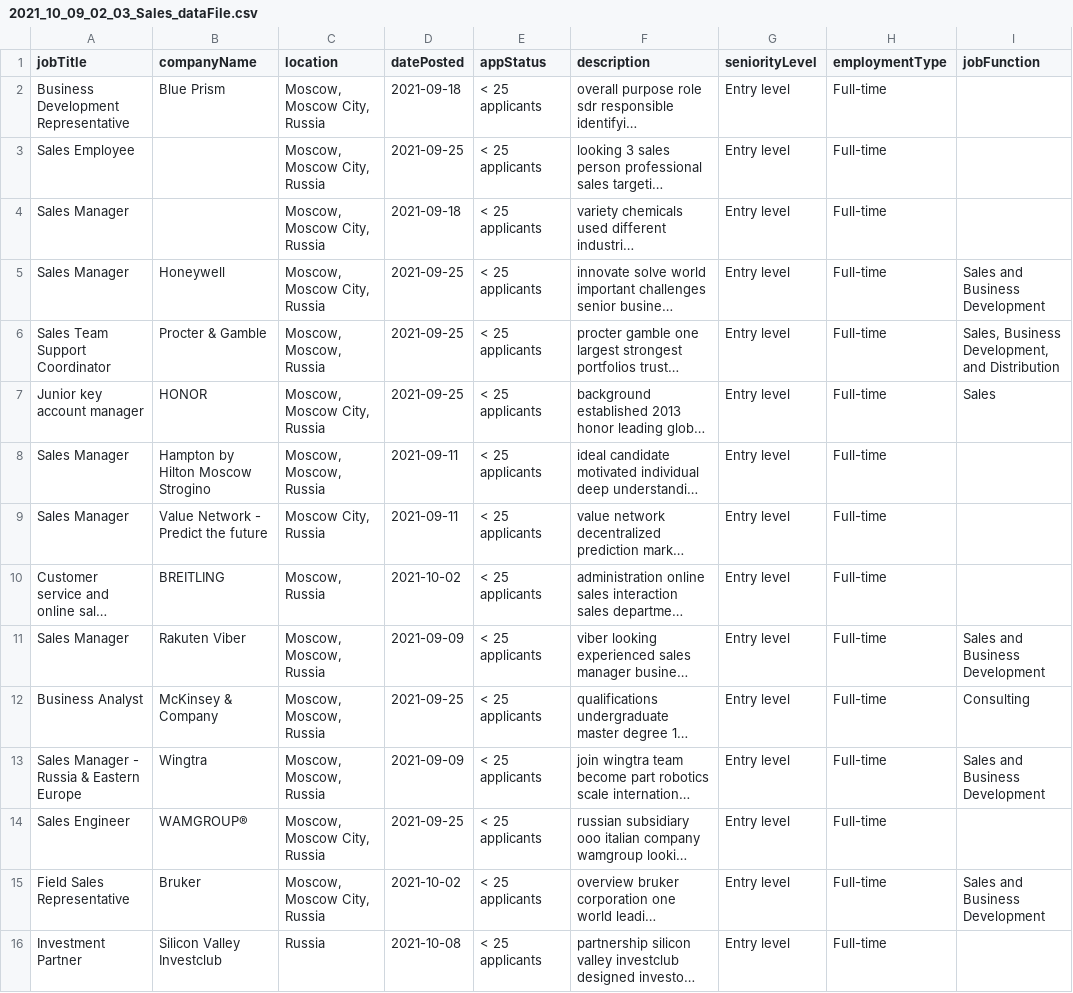
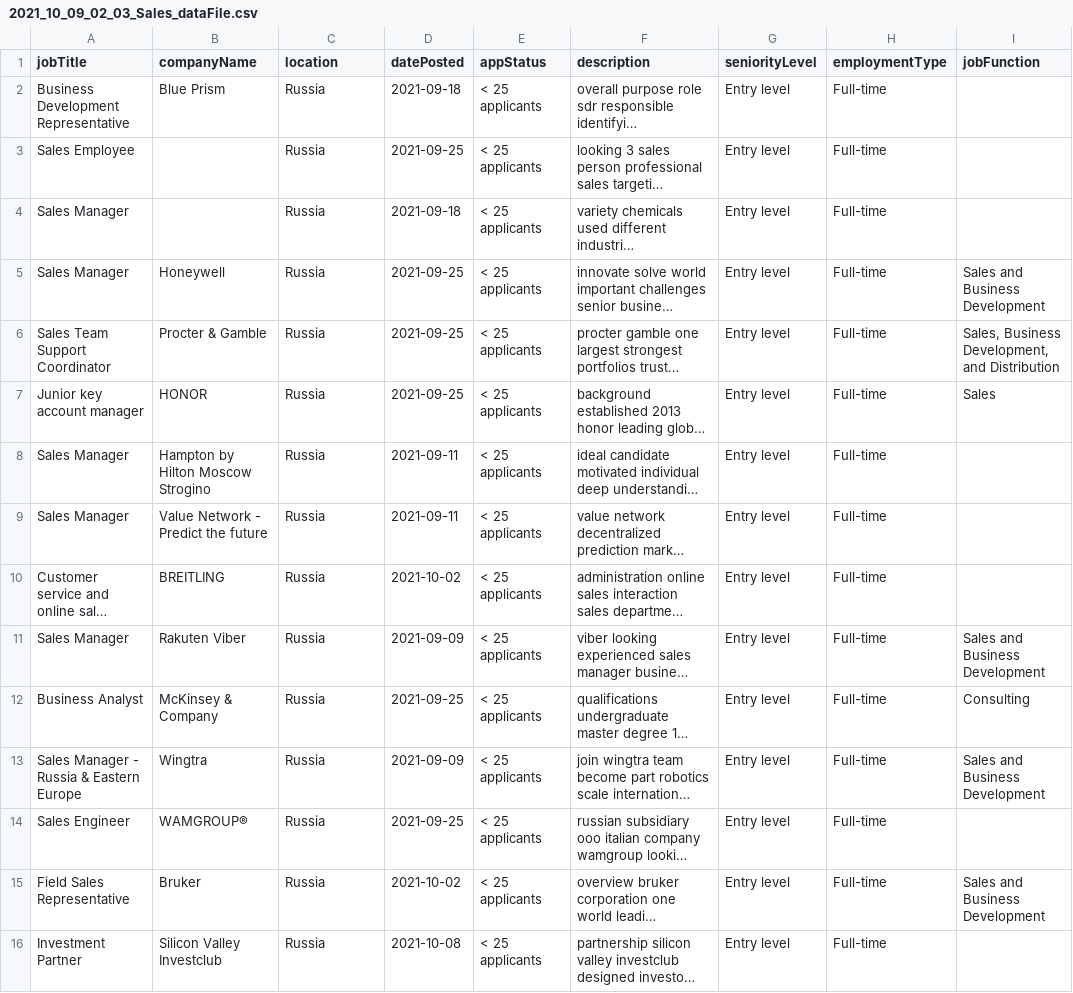
Before and after one commit to rawsashimi1604/JobExtract, a CSV file: src/data/cleanedData/Russia/Entry/2021_10_09_02_03_Sales_dataFile.csv, drawn as a sheet; only a part is shown; long unchanged cells end in …; the diff covers the shown part only; the diff names each change by its address in the sheet, - before the commit and + after, or states it on an @@ line.

```diff
--- a/src/data/cleanedData/Russia/Entry/2021_10_09_02_03_Sales_dataFile.csv
+++ b/src/data/cleanedData/Russia/Entry/2021_10_09_02_03_Sales_dataFile.csv
-C2:C5 (location): Moscow, Moscow City, Russia
+C2:C5 (location): Russia
-C6 (location): Moscow, Moscow, Russia
+C6 (location): Russia
-C7 (location): Moscow, Moscow City, Russia
+C7 (location): Russia
-C8 (location): Moscow, Moscow, Russia
+C8 (location): Russia
-C9 (location): Moscow City, Russia
+C9 (location): Russia
-C10 (location): Moscow, Russia
+C10 (location): Russia
-C11:C13 (location): Moscow, Moscow, Russia
+C11:C13 (location): Russia
-C14:C15 (location): Moscow, Moscow City, Russia
+C14:C15 (location): Russia
```
Also changed, not shown: 119 edited cells elsewhere in this file, src/data/cleanedData/China/Internship/2021_10_08_23_19_Sales_dataFile.csv, src/data/cleanedData/Russia/Associate/2021_10_09_02_45_Sales_dataFile.csv, 30 other files.
